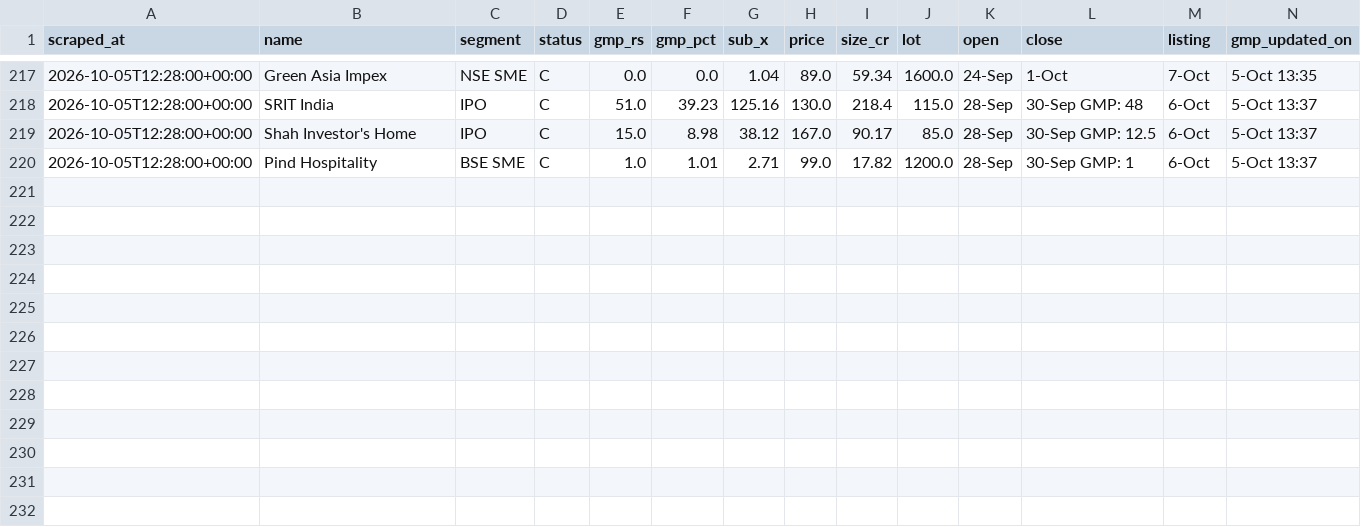
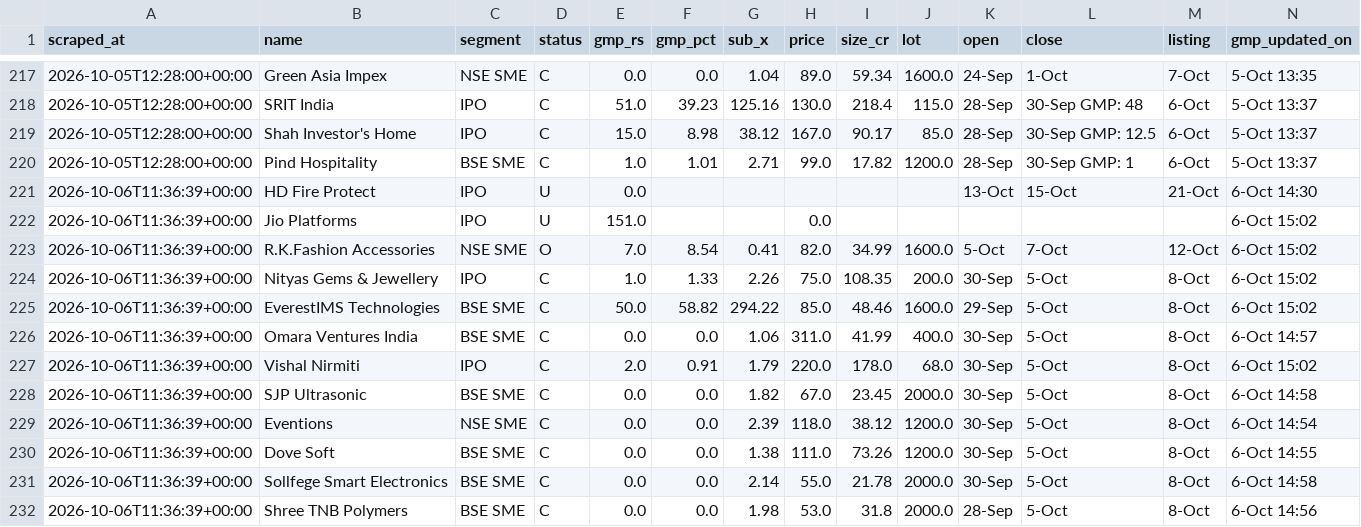
Before and after one commit to NipunRaj96/ipo-agent, a CSV file: data/gmp_log.csv, drawn as a sheet; only a part is shown, gaps mark what is left out.

```diff
--- a/data/gmp_log.csv
+++ b/data/gmp_log.csv
@@ -220 +220,13 @@ scraped_at,name,segment,status,gmp_rs,gmp_pct,sub_x,price,size_cr,lot,open,close
 2026-10-05T12:28:00+00:00,Pind Hospitality,BSE SME,C,1.0,1.01,2.71,99.0,17.82,1200.0,28-Sep,30-Sep GMP: 1,6-Oct,5-Oct 13:37
+2026-10-06T11:36:39+00:00,HD Fire Protect,IPO,U,0.0,,,,,,13-Oct,15-Oct,21-Oct,6-Oct 14:30
+2026-10-06T11:36:39+00:00,Jio Platforms,IPO,U,151.0,,,0.0,,,,,,6-Oct 15:02
+2026-10-06T11:36:39+00:00,R.K.Fashion Accessories,NSE SME,O,7.0,8.54,0.41,82.0,34.99,1600.0,5-Oct,7-Oct,12-Oct,6-Oct 15:02
+2026-10-06T11:36:39+00:00,Nityas Gems & Jewellery,IPO,C,1.0,1.33,2.26,75.0,108.35,200.0,30-Sep,5-Oct,8-Oct,6-Oct 15:02
+2026-10-06T11:36:39+00:00,EverestIMS Technologies,BSE SME,C,50.0,58.82,294.22,85.0,48.46,1600.0,29-Sep,5-Oct,8-Oct,6-Oct 15:02
+2026-10-06T11:36:39+00:00,Omara Ventures India,BSE SME,C,0.0,0.0,1.06,311.0,41.99,400.0,30-Sep,5-Oct,8-Oct,6-Oct 14:57
+2026-10-06T11:36:39+00:00,Vishal Nirmiti,IPO,C,2.0,0.91,1.79,220.0,178.0,68.0,30-Sep,5-Oct,8-Oct,6-Oct 15:02
+2026-10-06T11:36:39+00:00,SJP Ultrasonic,BSE SME,C,0.0,0.0,1.82,67.0,23.45,2000.0,30-Sep,5-Oct,8-Oct,6-Oct 14:58
+2026-10-06T11:36:39+00:00,Eventions,NSE SME,C,0.0,0.0,2.39,118.0,38.12,1200.0,30-Sep,5-Oct,8-Oct,6-Oct 14:54
+2026-10-06T11:36:39+00:00,Dove Soft,BSE SME,C,0.0,0.0,1.38,111.0,73.26,1200.0,30-Sep,5-Oct,8-Oct,6-Oct 14:55
+2026-10-06T11:36:39+00:00,Sollfege Smart Electronics,BSE SME,C,0.0,0.0,2.14,55.0,21.78,2000.0,30-Sep,5-Oct,8-Oct,6-Oct 14:58
+2026-10-06T11:36:39+00:00,Shree TNB Polymers,BSE SME,C,0.0,0.0,1.98,53.0,31.8,2000.0,28-Sep,5-Oct,8-Oct,6-Oct 14:56
```
Also changed, not shown: data/sub_log.csv.
